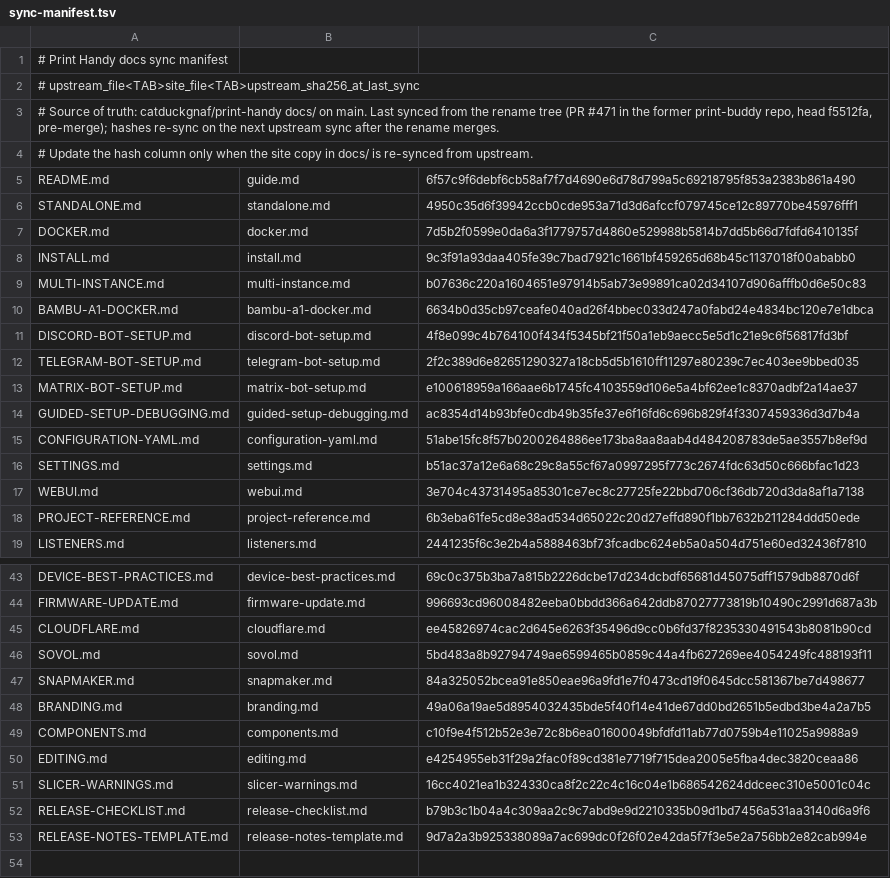
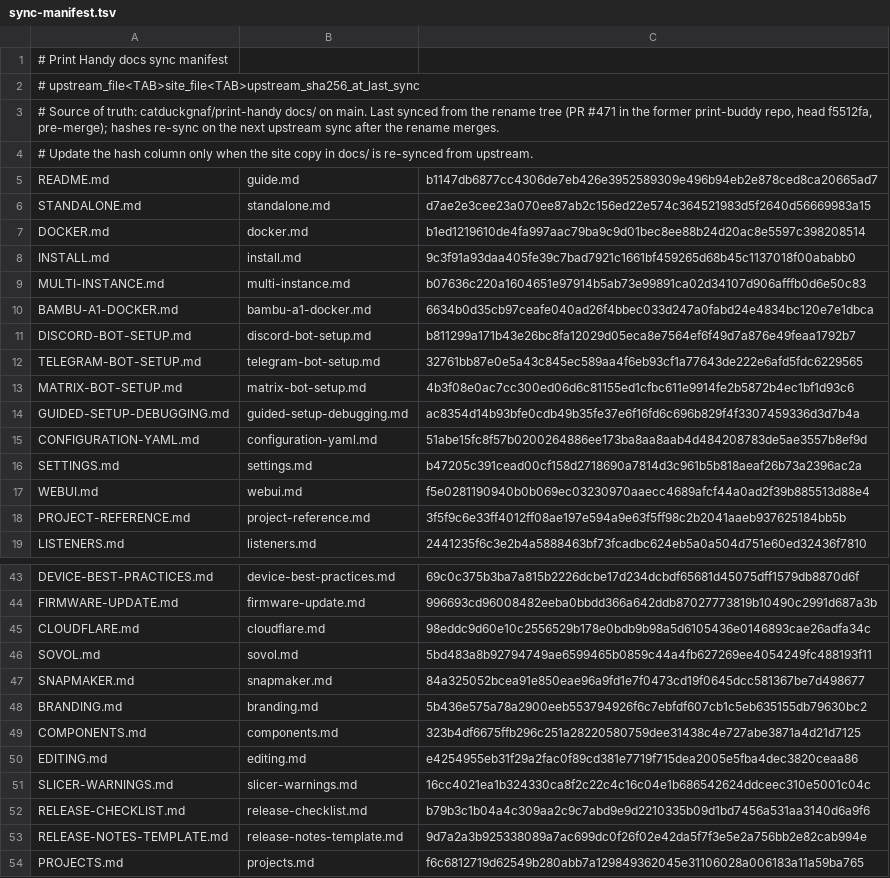
Before and after one commit to catduckgnaf/print-handy-docs, a TSV file: scripts/sync-manifest.tsv, drawn as a sheet; only a part is shown, gaps mark what is left out; the diff covers the shown part only.

```diff
--- a/scripts/sync-manifest.tsv
+++ b/scripts/sync-manifest.tsv
@@ -4,5 +4,5 @@
 # Update the hash column only when the site copy in docs/ is re-synced from upstream.
-README.md	guide.md	6f57c9f6debf6cb58af7f7d4690e6d78d799a5c69218795f853a2383b861a490
-STANDALONE.md	standalone.md	4950c35d6f39942ccb0cde953a71d3d6afccf079745ce12c89770be45976fff1
-DOCKER.md	docker.md	7d5b2f0599e0da6a3f1779757d4860e529988b5814b7dd5b66d7fdfd6410135f
+README.md	guide.md	b1147db6877cc4306de7eb426e3952589309e496b94eb2e878ced8ca20665ad7
+STANDALONE.md	standalone.md	d7ae2e3cee23a070ee87ab2c156ed22e574c364521983d5f2640d56669983a15
+DOCKER.md	docker.md	b1ed1219610de4fa997aac79ba9c9d01bec8ee88b24d20ac8e5597c398208514
 INSTALL.md	install.md	9c3f91a93daa405fe39c7bad7921c1661bf459265d68b45c1137018f00ababb0
@@ -10,10 +10,10 @@ MULTI-INSTANCE.md	multi-instance.md	b07636c220a1604651e97914b5ab73e99891ca02d341
 BAMBU-A1-DOCKER.md	bambu-a1-docker.md	6634b0d35cb97ceafe040ad26f4bbec033d247a0fabd24e4834bc120e7e1dbca
-DISCORD-BOT-SETUP.md	discord-bot-setup.md	4f8e099c4b764100f434f5345bf21f50a1eb9aecc5e5d1c21e9c6f56817fd3bf
-TELEGRAM-BOT-SETUP.md	telegram-bot-setup.md	2f2c389d6e82651290327a18cb5d5b1610ff11297e80239c7ec403ee9bbed035
-MATRIX-BOT-SETUP.md	matrix-bot-setup.md	e100618959a166aae6b1745fc4103559d106e5a4bf62ee1c8370adbf2a14ae37
+DISCORD-BOT-SETUP.md	discord-bot-setup.md	b811299a171b43e26bc8fa12029d05eca8e7564ef6f49d7a876e49feaa1792b7
+TELEGRAM-BOT-SETUP.md	telegram-bot-setup.md	32761bb87e0e5a43c845ec589aa4f6eb93cf1a77643de222e6afd5fdc6229565
+MATRIX-BOT-SETUP.md	matrix-bot-setup.md	4b3f08e0ac7cc300ed06d6c81155ed1cfbc611e9914fe2b5872b4ec1bf1d93c6
 GUIDED-SETUP-DEBUGGING.md	guided-setup-debugging.md	ac8354d14b93bfe0cdb49b35fe37e6f16fd6c696b829f4f3307459336d3d7b4a
 CONFIGURATION-YAML.md	configuration-yaml.md	51abe15fc8f57b0200264886ee173ba8aa8aab4d484208783de5ae3557b8ef9d
-SETTINGS.md	settings.md	b51ac37a12e6a68c29c8a55cf67a0997295f773c2674fdc63d50c666bfac1d23
-WEBUI.md	webui.md	3e704c43731495a85301ce7ec8c27725fe22bbd706cf36db720d3da8af1a7138
-PROJECT-REFERENCE.md	project-reference.md	6b3eba61fe5cd8e38ad534d65022c20d27effd890f1bb7632b211284ddd50ede
+SETTINGS.md	settings.md	b47205c391cead00cf158d2718690a7814d3c961b5b818aeaf26b73a2396ac2a
+WEBUI.md	webui.md	f5e0281190940b0b069ec03230970aaecc4689afcf44a0ad2f39b885513d88e4
+PROJECT-REFERENCE.md	project-reference.md	3f5f9c6e33ff4012ff08ae197e594a9e63f5ff98c2b2041aaeb937625184bb5b
 LISTENERS.md	listeners.md	2441235f6c3e2b4a5888463bf73fcadbc624eb5a0a504d751e60ed32436f7810
@@ -44,7 +44,7 @@ DEVICE-BEST-PRACTICES.md	device-best-practices.md	69c0c375b3ba7a815b2226dcbe17d2
 FIRMWARE-UPDATE.md	firmware-update.md	996693cd96008482eeba0bbdd366a642ddb87027773819b10490c2991d687a3b
-CLOUDFLARE.md	cloudflare.md	ee45826974cac2d645e6263f35496d9cc0b6fd37f8235330491543b8081b90cd
+CLOUDFLARE.md	cloudflare.md	98eddc9d60e10c2556529b178e0bdb9b98a5d6105436e0146893cae26adfa34c
 SOVOL.md	sovol.md	5bd483a8b92794749ae6599465b0859c44a4fb627269ee4054249fc488193f11
 SNAPMAKER.md	snapmaker.md	84a325052bcea91e850eae96a9fd1e7f0473cd19f0645dcc581367be7d498677
-BRANDING.md	branding.md	49a06a19ae5d8954032435bde5f40f14e41de67dd0bd2651b5edbd3be4a2a7b5
-COMPONENTS.md	components.md	c10f9e4f512b52e3e72c8b6ea01600049bfdfd11ab77d0759b4e11025a9988a9
+BRANDING.md	branding.md	5b436e575a78a2900eeb553794926f6c7ebfdf607cb1c5eb635155db79630bc2
+COMPONENTS.md	components.md	323b4df6675ffb296c251a28220580759dee31438c4e727abe3871a4d21d7125
 EDITING.md	editing.md	e4254955eb31f29a2fac0f89cd381e7719f715dea2005e5fba4dec3820ceaa86
@@ -53 +53,2 @@ RELEASE-CHECKLIST.md	release-checklist.md	b79b3c1b04a4c309aa2c9c7abd9e9d2210335b
 RELEASE-NOTES-TEMPLATE.md	release-notes-template.md	9d7a2a3b925338089a7ac699dc0f26f02e42da5f7f3e5e2a756bb2e82cab994e
+PROJECTS.md	projects.md	f6c6812719d62549b280abb7a129849362045e31106028a006183a11a59ba765
```
Also changed, not shown: 2 edited cells elsewhere in this file, 16 other files.
